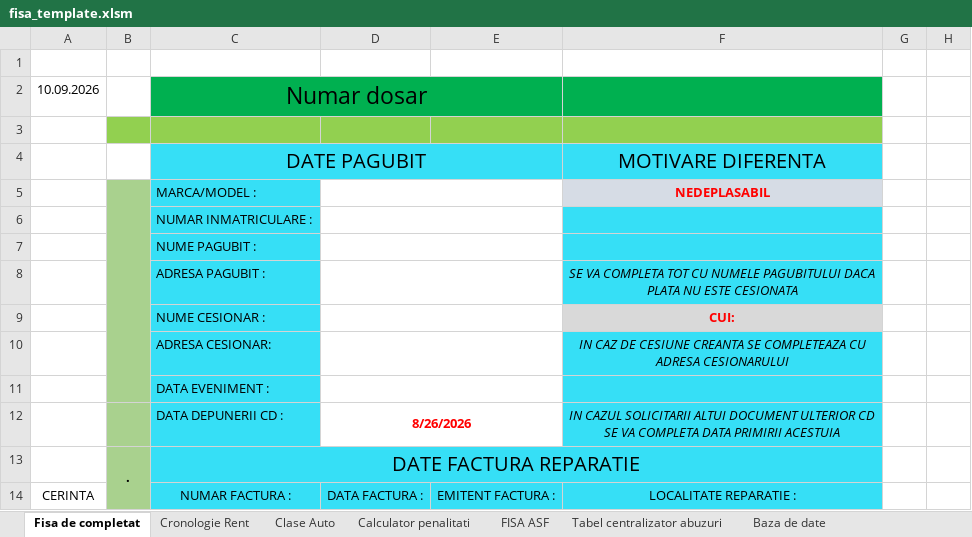
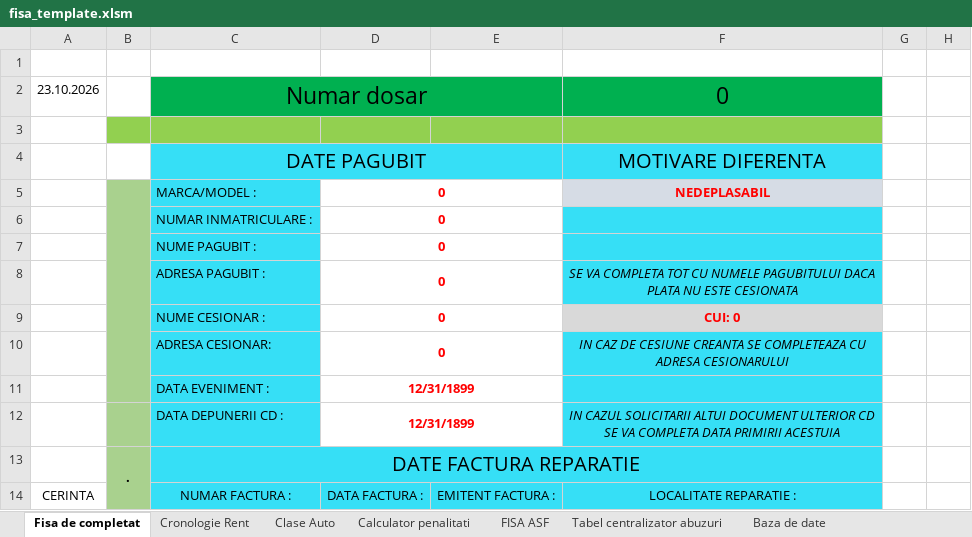
Before and after one commit to adrianianghel-max/CalculAutoRentAgent, an Excel workbook: app/fisa_template.xlsm, sheet Fisa de completat, drawn as a sheet; only a part is shown; values as stored, in another font and other column widths than the file's, no borders; charts and pictures and conditional formats not drawn; removed rows and columns are numbered as before the commit, all else as after; the diff covers the shown part only; the diff names each change by its address in the sheet, - before the commit and + after, or states it on an @@ line.

```diff
--- a/app/fisa_template.xlsm (sheet Fisa de completat)
+++ b/app/fisa_template.xlsm (sheet Fisa de completat)
-row 2: 10.09.2026 |  | Numar dosar
+row 2: 23.10.2026 |  | Numar dosar |  |  | 0
-D5:D8: (empty)
+D5:D8: 0
-row 9:  |  | NUME CESIONAR : |  |  | CUI:
+row 9:  |  | NUME CESIONAR : | 0 |  | CUI: 0
-D10: (empty)
+D10: 0
-D11: (empty)
+D11: 12/31/1899
-D12: 8/26/2026
+D12: 12/31/1899
```
Also changed, not shown: 6 added rows, 6 removed rows, 38 edited cells and cell formats elsewhere in this sheet, sheet Baza de date, sheet Tabel centralizator abuzuri, sheet FISA ASF, sheet Calculator penalitati, 7 other files.
